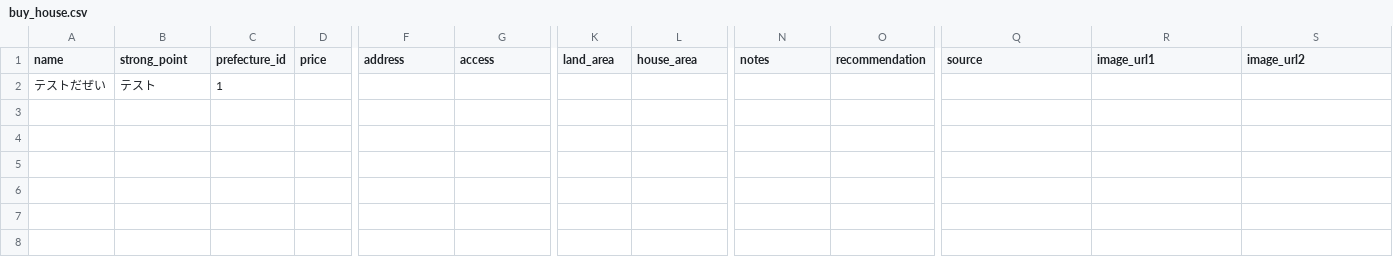
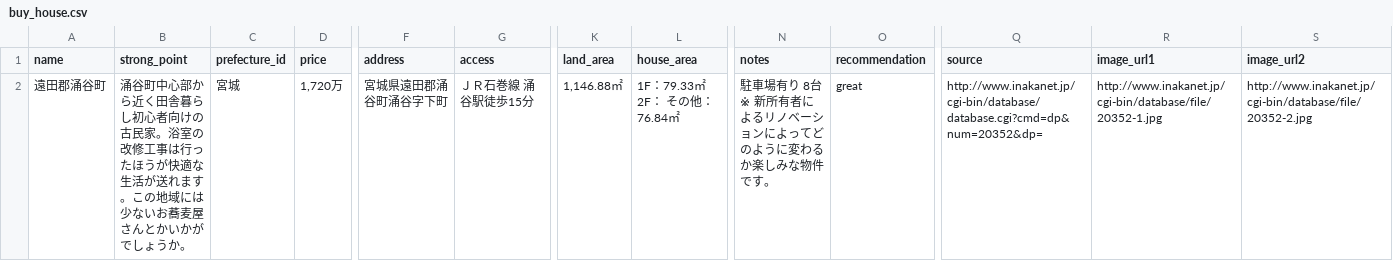
Before and after one commit to zouazano/kominkame, a CSV file: db/seeds/buy_house.csv, drawn as a sheet; only a part is shown, gaps mark what is left out; removed rows and columns are numbered as before the commit, all else as after; rows hold the shown columns only; ↵ is a line break in a cell; the diff names each change by its address in the sheet, - before the commit and + after, or states it on an @@ line.

Commit message:
buy_house added

```diff
--- a/db/seeds/buy_house.csv
+++ b/db/seeds/buy_house.csv
-row 2: テストだぜい | テスト | 1
+row 2: 遠田郡涌谷町 | 涌谷町中心部から近く田舎暮らし初心者向けの古民家。浴室の改修工事は行ったほうが快適な生活が送れます。この地域には少ないお蕎麦屋さんとかいかがでしょうか。 | 宮城 | 1,720万 | 宮城県遠田郡涌谷町涌谷字下町 | ＪＲ石巻線 涌谷駅徒歩15分 | 1,146.88㎡ | 1F：79.33㎡ 2F： その他：76.84㎡ | 駐車場有り 8台 ↵ ※ 新所有者によるリノベーションによってどのように変わるか楽しみな物件です。 | great | http://www.inakanet.jp/cgi-bin/database/database.cgi?cmd=dp&num=20352&dp= | http://www.inakanet.jp/cgi-bin/database/file/20352-1.jpg | http://www.inakanet.jp/cgi-bin/database/file/20352-2.jpg
```
